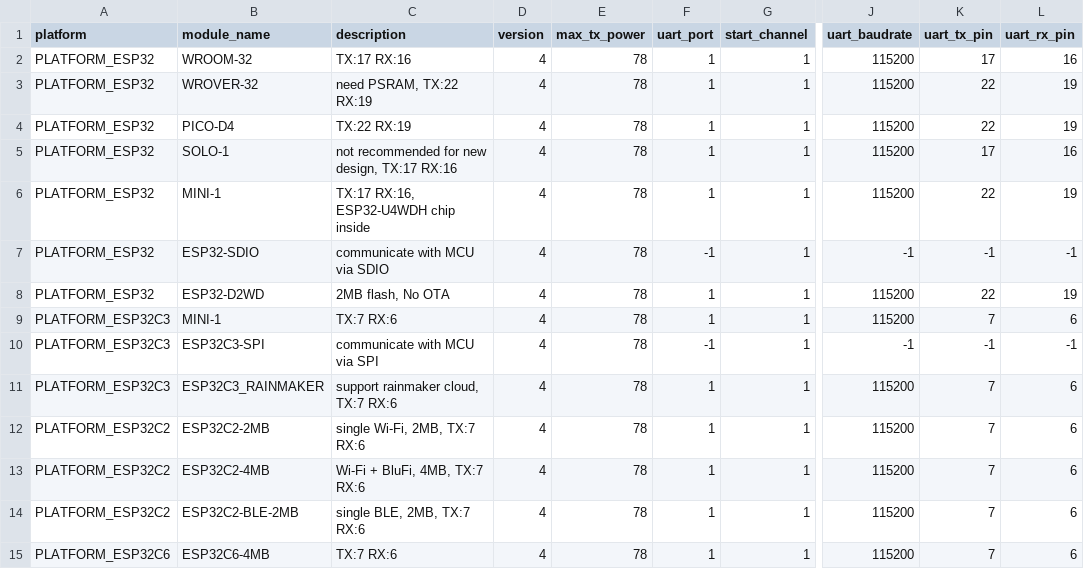
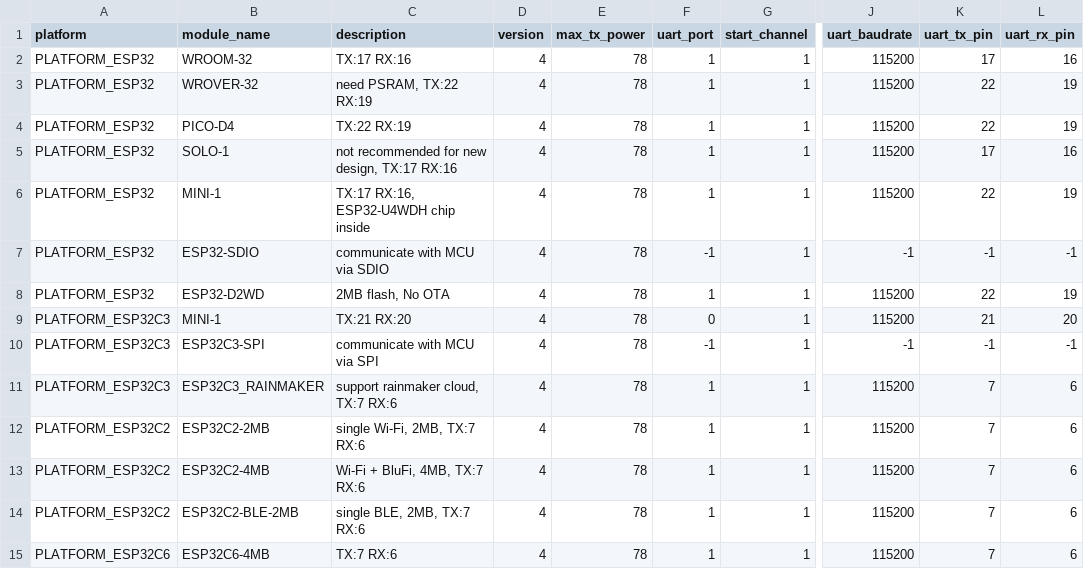
Before and after one commit to espressif/esp-at, a CSV file: components/customized_partitions/raw_data/factory_param/factory_param_data.csv, drawn as a sheet; only a part is shown, gaps mark what is left out; the diff names each change by its address in the sheet, - before the commit and + after, or states it on an @@ line.

Commit message:
uart0_test

```diff
--- a/components/customized_partitions/raw_data/factory_param/factory_param_data.csv
+++ b/components/customized_partitions/raw_data/factory_param/factory_param_data.csv
-C9 (description): TX:7 RX:6
+C9 (description): TX:21 RX:20
-F9 (uart_port): 1
+F9 (uart_port): 0
-K9 (uart_tx_pin): 7
+K9 (uart_tx_pin): 21
-L9 (uart_rx_pin): 6
+L9 (uart_rx_pin): 20
```
Also changed, not shown: 1 other file.
